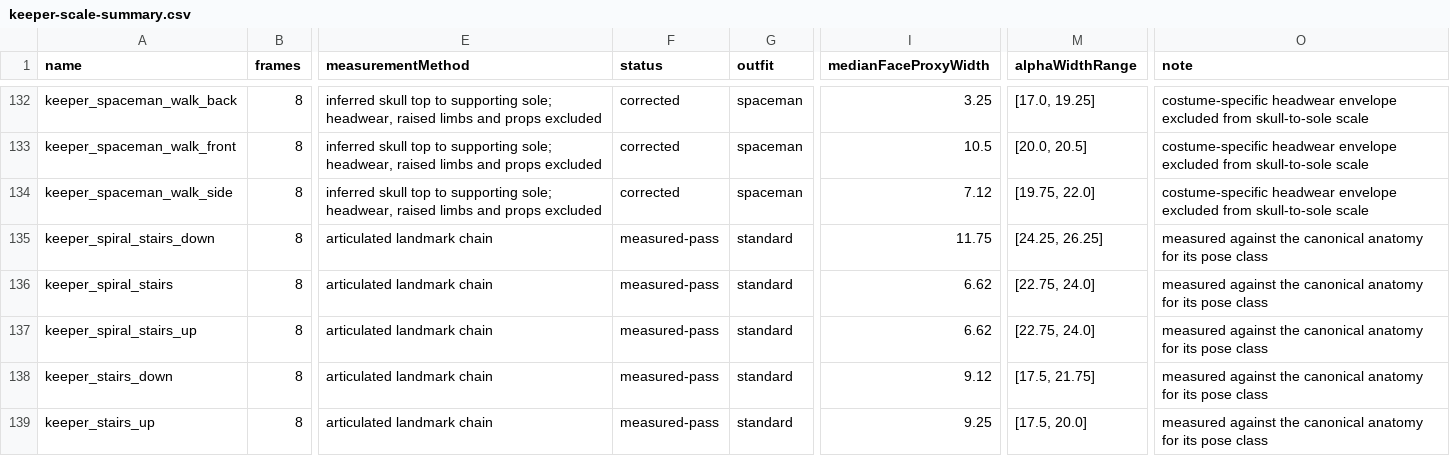
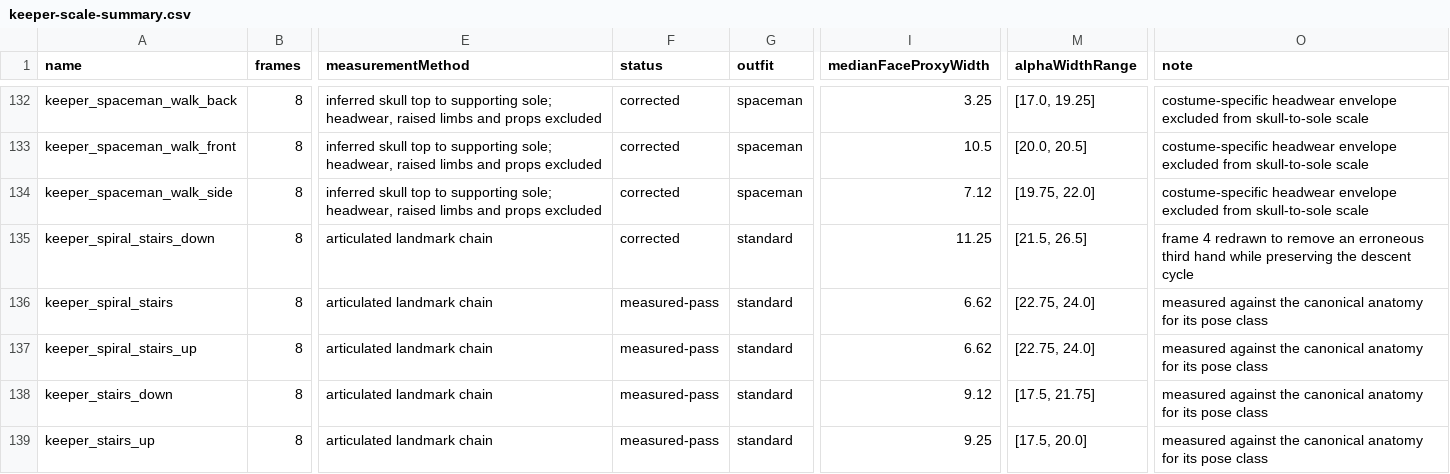
Before and after one commit to frankwwebster-arch/lighthouse-keeper, a CSV file: docs/keeper-scale-audit/keeper-scale-summary.csv, drawn as a sheet; only a part is shown, gaps mark what is left out; the diff names each change by its address in the sheet, - before the commit and + after, or states it on an @@ line.

Commit message:
Fix extra hand in spiral stair descent

```diff
--- a/docs/keeper-scale-audit/keeper-scale-summary.csv
+++ b/docs/keeper-scale-audit/keeper-scale-summary.csv
-F135 (status): measured-pass
+F135 (status): corrected
-I135 (medianFaceProxyWidth): 11.75
+I135 (medianFaceProxyWidth): 11.25
-M135 (alphaWidthRange): [24.25, 26.25]
+M135 (alphaWidthRange): [21.5, 26.5]
-O135 (note): measured against the canonical anatomy for its pose class
+O135 (note): frame 4 redrawn to remove an erroneous third hand while preserving the descent cycle
```
Also changed, not shown: 11 other files.
